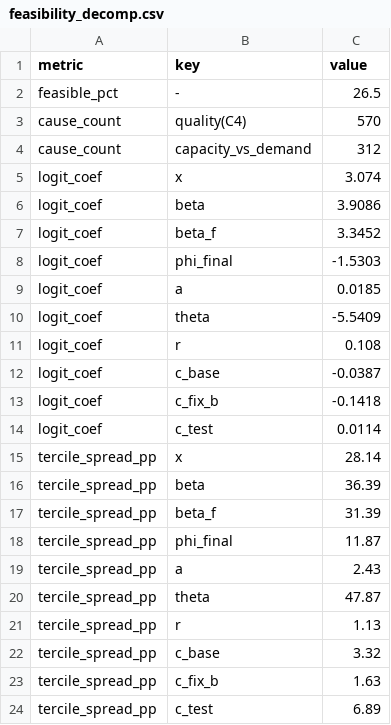
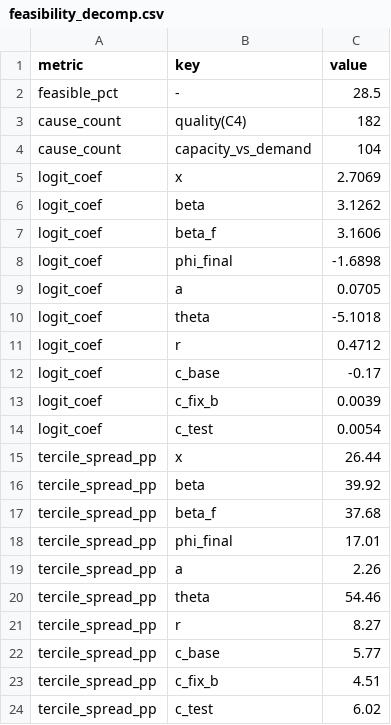
Before and after one commit to Junseop1228/hbm-stack-mix-optimization, a CSV file: data/feasibility_decomp.csv, drawn as a sheet.

```diff
--- a/data/feasibility_decomp.csv
+++ b/data/feasibility_decomp.csv
@@ -1,24 +1,24 @@
 metric,key,value
-feasible_pct,-,26.5
-cause_count,quality(C4),570
-cause_count,capacity_vs_demand,312
-logit_coef,x,3.074
-logit_coef,beta,3.9086
-logit_coef,beta_f,3.3452
-logit_coef,phi_final,-1.5303
-logit_coef,a,0.0185
-logit_coef,theta,-5.5409
-logit_coef,r,0.108
-logit_coef,c_base,-0.0387
-logit_coef,c_fix_b,-0.1418
-logit_coef,c_test,0.0114
-tercile_spread_pp,x,28.14
-tercile_spread_pp,beta,36.39
-tercile_spread_pp,beta_f,31.39
-tercile_spread_pp,phi_final,11.87
-tercile_spread_pp,a,2.43
-tercile_spread_pp,theta,47.87
-tercile_spread_pp,r,1.13
-tercile_spread_pp,c_base,3.32
-tercile_spread_pp,c_fix_b,1.63
-tercile_spread_pp,c_test,6.89
+feasible_pct,-,28.5
+cause_count,quality(C4),182
+cause_count,capacity_vs_demand,104
+logit_coef,x,2.7069
+logit_coef,beta,3.1262
+logit_coef,beta_f,3.1606
+logit_coef,phi_final,-1.6898
+logit_coef,a,0.0705
+logit_coef,theta,-5.1018
+logit_coef,r,0.4712
+logit_coef,c_base,-0.17
+logit_coef,c_fix_b,0.0039
+logit_coef,c_test,0.0054
+tercile_spread_pp,x,26.44
+tercile_spread_pp,beta,39.92
+tercile_spread_pp,beta_f,37.68
+tercile_spread_pp,phi_final,17.01
+tercile_spread_pp,a,2.26
+tercile_spread_pp,theta,54.46
+tercile_spread_pp,r,8.27
+tercile_spread_pp,c_base,5.77
+tercile_spread_pp,c_fix_b,4.51
+tercile_spread_pp,c_test,6.02
```
Also changed, not shown: 12 other files.
